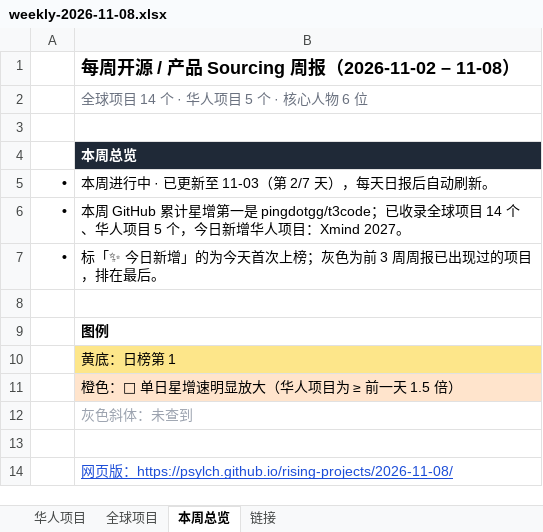
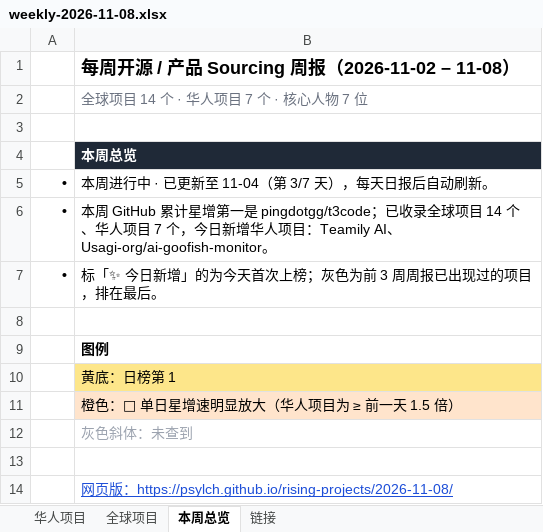
Before and after one commit to psylch/rising-projects, an Excel workbook: 2026-11-08/weekly-2026-11-08.xlsx, sheet 本周总览, drawn as a sheet; values as stored, in another font and other column widths than the file's, no borders; the diff names each change by its address in the sheet, - before the commit and + after, or states it on an @@ line.

```diff
--- a/2026-11-08/weekly-2026-11-08.xlsx (sheet 本周总览)
+++ b/2026-11-08/weekly-2026-11-08.xlsx (sheet 本周总览)
-B2: 全球项目 14 个 · 华人项目 5 个 · 核心人物 6 位
+B2: 全球项目 14 个 · 华人项目 7 个 · 核心人物 7 位
-B5: 本周进行中 · 已更新至 11-03（第 2/7 天），每天日报后自动刷新。
+B5: 本周进行中 · 已更新至 11-04（第 3/7 天），每天日报后自动刷新。
-B6: …人项目 5 个，今日新增华人项目：Xmind 2027。
+B6: …人项目 7 个，今日新增华人项目：Teamily AI、Usagi-org/ai-goofish-monitor。
```
Also changed, not shown: sheet 全球项目, sheet 链接, sheet 华人项目, 2 other files.
